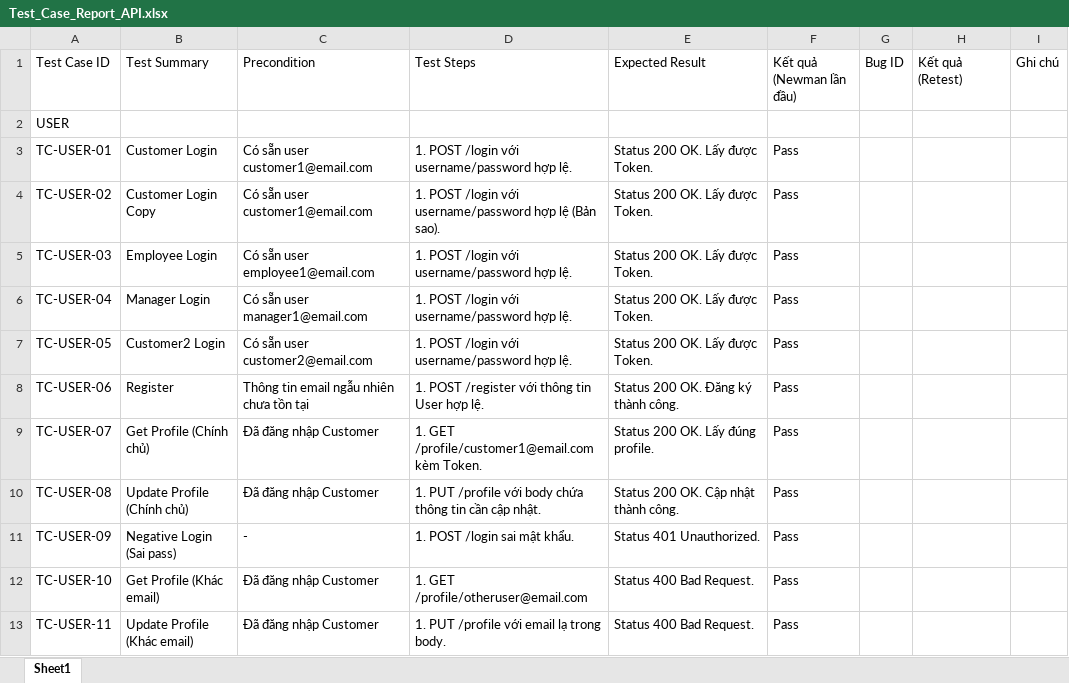
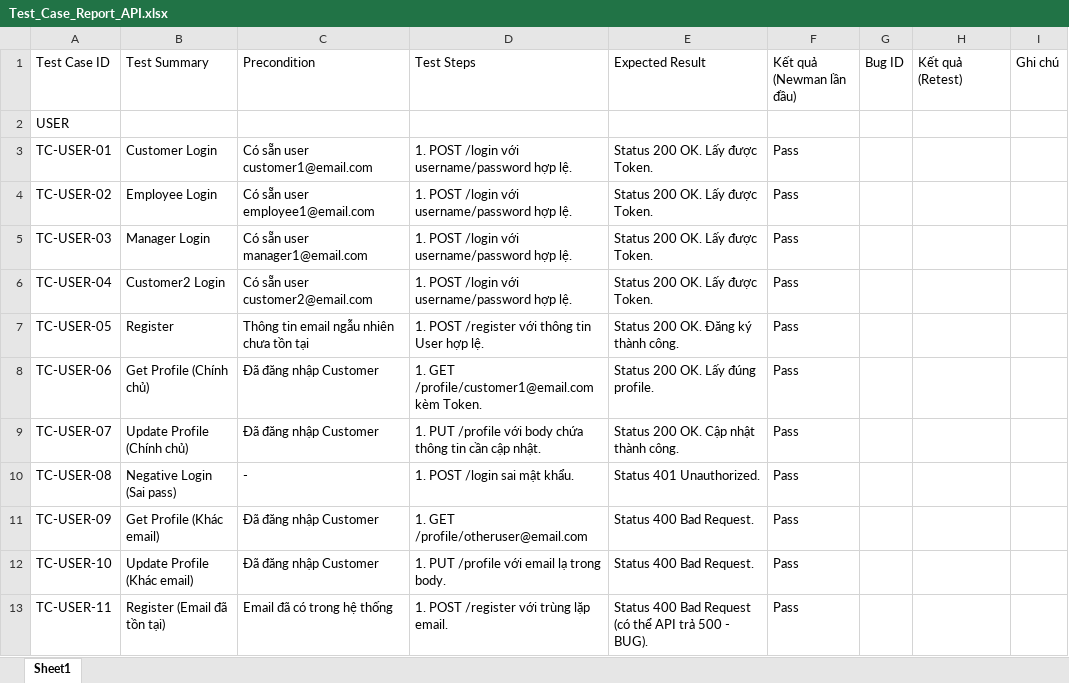
Before and after one commit to thanhlh05/Online-Store, an Excel workbook: Docs/QA-Testing/Test_Case_Report_API.xlsx, sheet Sheet1, drawn as a sheet; only a part is shown; values as stored, in another font and other column widths than the file's, no cell formats; the diff covers the shown part only; the diff names each change by its address in the sheet, - before the commit and + after, or states it on an @@ line.

```diff
--- a/Docs/QA-Testing/Test_Case_Report_API.xlsx (sheet Sheet1)
+++ b/Docs/QA-Testing/Test_Case_Report_API.xlsx (sheet Sheet1)
-B4 (Test Summary): Customer Login Copy
+B4 (Test Summary): Employee Login
-C4 (Precondition): Có sẵn user customer1@email.com
+C4 (Precondition): Có sẵn user employee1@email.com
-D4 (Test Steps): …username/password hợp lệ (Bản sao).
+D4 (Test Steps): …username/password hợp lệ.
-B5 (Test Summary): Employee Login
+B5 (Test Summary): Manager Login
-C5 (Precondition): Có sẵn user employee1@email.com
+C5 (Precondition): Có sẵn user manager1@email.com
-B6 (Test Summary): Manager Login
+B6 (Test Summary): Customer2 Login
-C6 (Precondition): Có sẵn user manager1@email.com
+C6 (Precondition): Có sẵn user customer2@email.com
-B7 (Test Summary): Customer2 Login
+B7 (Test Summary): Register
-C7 (Precondition): Có sẵn user customer2@email.com
+C7 (Precondition): Thông tin email ngẫu nhiên chưa tồn tại
-D7 (Test Steps): 1. POST /login với username/password hợp lệ.
+D7 (Test Steps): 1. POST /register với thông tin User hợp lệ.
-E7 (Expected Result): Status 200 OK. Lấy được Token.
+E7 (Expected Result): Status 200 OK. Đăng ký thành công.
-B8 (Test Summary): Register
+B8 (Test Summary): Get Profile (Chính chủ)
-C8 (Precondition): Thông tin email ngẫu nhiên chưa tồn tại
+C8 (Precondition): Đã đăng nhập Customer
-D8 (Test Steps): 1. POST /register với thông tin User hợp lệ.
+D8 (Test Steps): 1. GET /profile/customer1@email.com kèm Token.
-E8 (Expected Result): Status 200 OK. Đăng ký thành công.
+E8 (Expected Result): Status 200 OK. Lấy đúng profile.
-B9 (Test Summary): Get Profile (Chính chủ)
+B9 (Test Summary): Update Profile (Chính chủ)
-D9 (Test Steps): 1. GET /profile/customer1@email.com kèm Token.
+D9 (Test Steps): 1. PUT /profile với body chứa thông tin cần cập nhật.
-E9 (Expected Result): Status 200 OK. Lấy đúng profile.
+E9 (Expected Result): Status 200 OK. Cập nhật thành công.
-B10 (Test Summary): Update Profile (Chính chủ)
+B10 (Test Summary): Negative Login (Sai pass)
-C10 (Precondition): Đã đăng nhập Customer
+C10 (Precondition): -
-D10 (Test Steps): 1. PUT /profile với body chứa thông tin cần cập nhật.
+D10 (Test Steps): 1. POST /login sai mật khẩu.
-E10 (Expected Result): Status 200 OK. Cập nhật thành công.
+E10 (Expected Result): Status 401 Unauthorized.
-B11 (Test Summary): Negative Login (Sai pass)
+B11 (Test Summary): Get Profile (Khác email)
-C11 (Precondition): -
+C11 (Precondition): Đã đăng nhập Customer
-D11 (Test Steps): 1. POST /login sai mật khẩu.
+D11 (Test Steps): 1. GET /profile/otheruser@email.com
-E11 (Expected Result): Status 401 Unauthorized.
+E11 (Expected Result): Status 400 Bad Request.
-B12 (Test Summary): Get Profile (Khác email)
+B12 (Test Summary): Update Profile (Khác email)
-D12 (Test Steps): 1. GET /profile/otheruser@email.com
+D12 (Test Steps): 1. PUT /profile với email lạ trong body.
-B13 (Test Summary): Update Profile (Khác email)
+B13 (Test Summary): Register (Email đã tồn tại)
-C13 (Precondition): Đã đăng nhập Customer
+C13 (Precondition): Email đã có trong hệ thống
-D13 (Test Steps): 1. PUT /profile với email lạ trong body.
+D13 (Test Steps): 1. POST /register với trùng lặp email.
-E13 (Expected Result): Status 400 Bad Request.
+E13 (Expected Result): Status 400 Bad Request (có thể API trả 500 - BUG).
```
Also changed, not shown: 2 added rows and 1 removed row elsewhere in this sheet, cell formats, Docs/QA-Testing/Bug_Report.xlsx, Docs/QA-Testing/RTM.xlsx, 25 other files.
